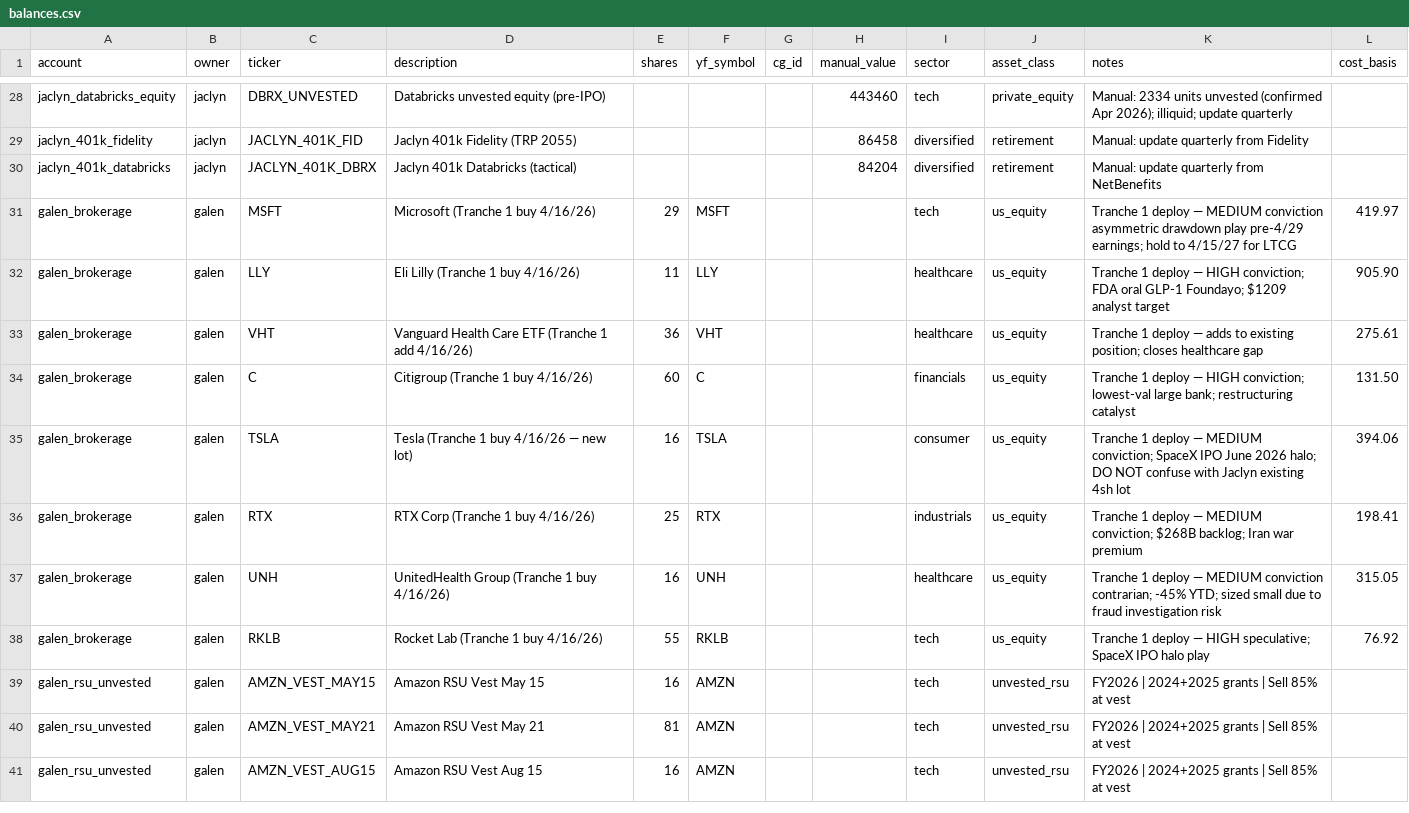
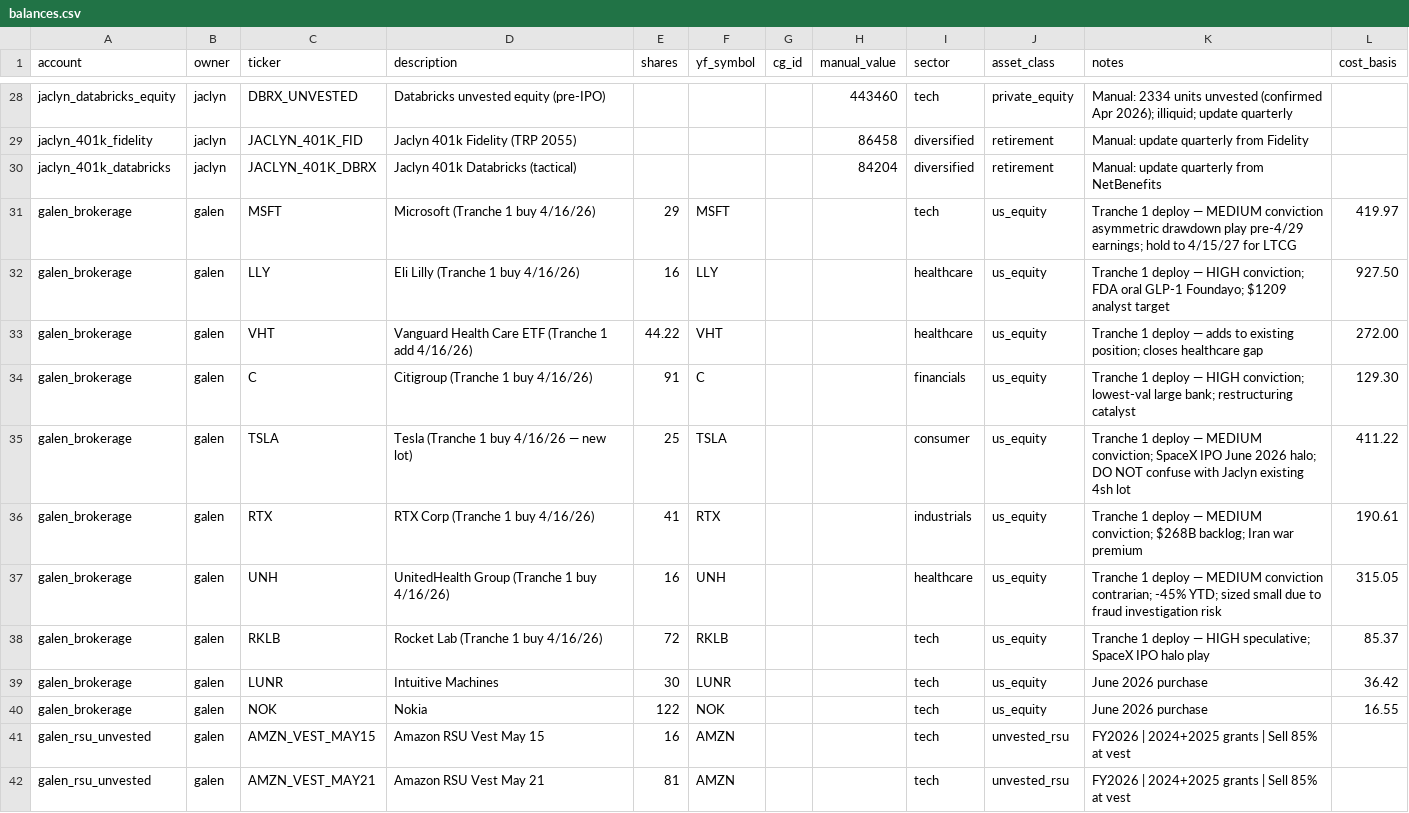
Before and after one commit to galendriver/driver-portfolio, a CSV file: data/balances.csv, drawn as a sheet; only a part is shown, gaps mark what is left out; the shorter side is filled out with more unchanged rows.

```diff
--- a/data/balances.csv
+++ b/data/balances.csv
@@ -31,9 +31,11 @@ jaclyn_401k_databricks,jaclyn,JACLYN_401K_DBRX,Jaclyn 401k Databricks (tactical)
 galen_brokerage,galen,MSFT,Microsoft (Tranche 1 buy 4/16/26),29,MSFT,,,tech,us_equity,Tranche 1 deploy — MEDIUM conviction asymmetric drawdown play pre-4/29 earnings; hold to 4/15/27 for LTCG,419.97
-galen_brokerage,galen,LLY,Eli Lilly (Tranche 1 buy 4/16/26),11,LLY,,,healthcare,us_equity,Tranche 1 deploy — HIGH conviction; FDA oral GLP-1 Foundayo; $1209 analyst target,905.90
-galen_brokerage,galen,VHT,Vanguard Health Care ETF (Tranche 1 add 4/16/26),36,VHT,,,healthcare,us_equity,Tranche 1 deploy — adds to existing position; closes healthcare gap,275.61
-galen_brokerage,galen,C,Citigroup (Tranche 1 buy 4/16/26),60,C,,,financials,us_equity,Tranche 1 deploy — HIGH conviction; lowest-val large bank; restructuring catalyst,131.50
-galen_brokerage,galen,TSLA,Tesla (Tranche 1 buy 4/16/26 — new lot),16,TSLA,,,consumer,us_equity,Tranche 1 deploy — MEDIUM conviction; SpaceX IPO June 2026 halo; DO NOT confuse with Jaclyn existing 4sh lot,394.06
-galen_brokerage,galen,RTX,RTX Corp (Tranche 1 buy 4/16/26),25,RTX,,,industrials,us_equity,Tranche 1 deploy — MEDIUM conviction; $268B backlog; Iran war premium,198.41
+galen_brokerage,galen,LLY,Eli Lilly (Tranche 1 buy 4/16/26),16,LLY,,,healthcare,us_equity,Tranche 1 deploy — HIGH conviction; FDA oral GLP-1 Foundayo; $1209 analyst target,927.50
+galen_brokerage,galen,VHT,Vanguard Health Care ETF (Tranche 1 add 4/16/26),44.22,VHT,,,healthcare,us_equity,Tranche 1 deploy — adds to existing position; closes healthcare gap,272.00
+galen_brokerage,galen,C,Citigroup (Tranche 1 buy 4/16/26),91,C,,,financials,us_equity,Tranche 1 deploy — HIGH conviction; lowest-val large bank; restructuring catalyst,129.30
+galen_brokerage,galen,TSLA,Tesla (Tranche 1 buy 4/16/26 — new lot),25,TSLA,,,consumer,us_equity,Tranche 1 deploy — MEDIUM conviction; SpaceX IPO June 2026 halo; DO NOT confuse with Jaclyn existing 4sh lot,411.22
+galen_brokerage,galen,RTX,RTX Corp (Tranche 1 buy 4/16/26),41,RTX,,,industrials,us_equity,Tranche 1 deploy — MEDIUM conviction; $268B backlog; Iran war premium,190.61
 galen_brokerage,galen,UNH,UnitedHealth Group (Tranche 1 buy 4/16/26),16,UNH,,,healthcare,us_equity,Tranche 1 deploy — MEDIUM conviction contrarian; -45% YTD; sized small due to fraud investigation risk,315.05
-galen_brokerage,galen,RKLB,Rocket Lab (Tranche 1 buy 4/16/26),55,RKLB,,,tech,us_equity,Tranche 1 deploy — HIGH speculative; SpaceX IPO halo play,76.92
+galen_brokerage,galen,RKLB,Rocket Lab (Tranche 1 buy 4/16/26),72,RKLB,,,tech,us_equity,Tranche 1 deploy — HIGH speculative; SpaceX IPO halo play,85.37
+galen_brokerage,galen,LUNR,Intuitive Machines,30,LUNR,,,tech,us_equity,June 2026 purchase,36.42
+galen_brokerage,galen,NOK,Nokia,122,NOK,,,tech,us_equity,June 2026 purchase,16.55
 galen_rsu_unvested,galen,AMZN_VEST_MAY15,Amazon RSU Vest May 15,16,AMZN,,,tech,unvested_rsu,FY2026 | 2024+2025 grants | Sell 85% at vest,
```
